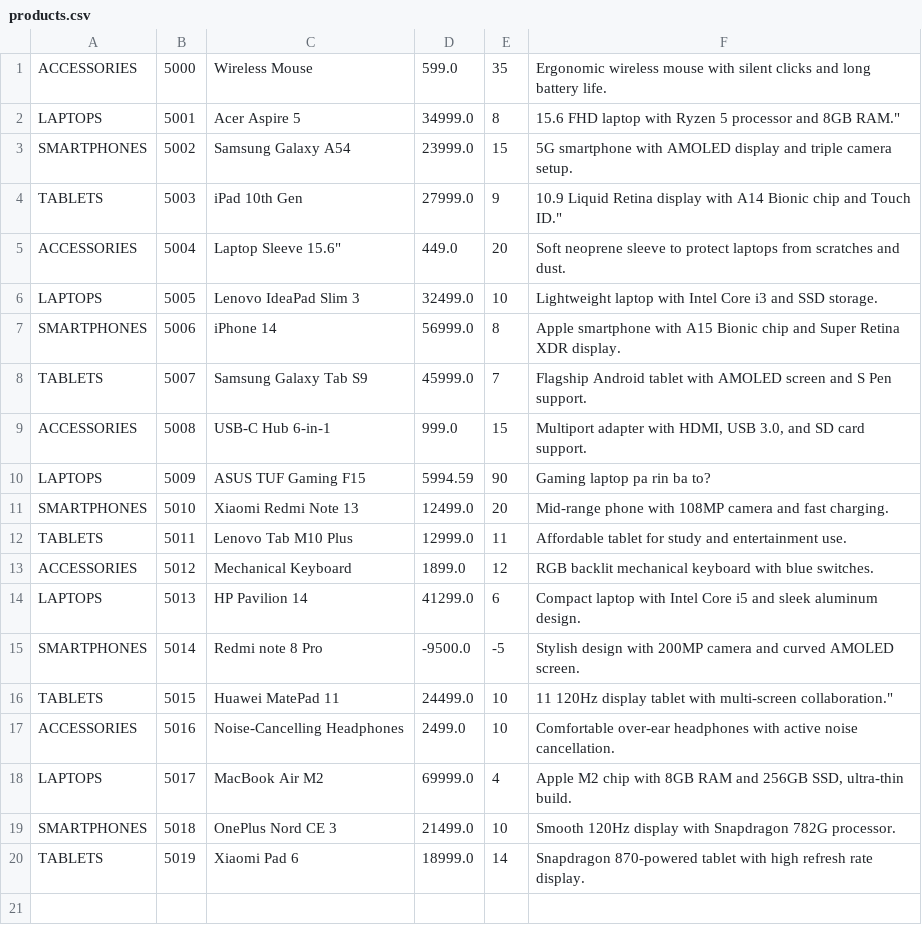
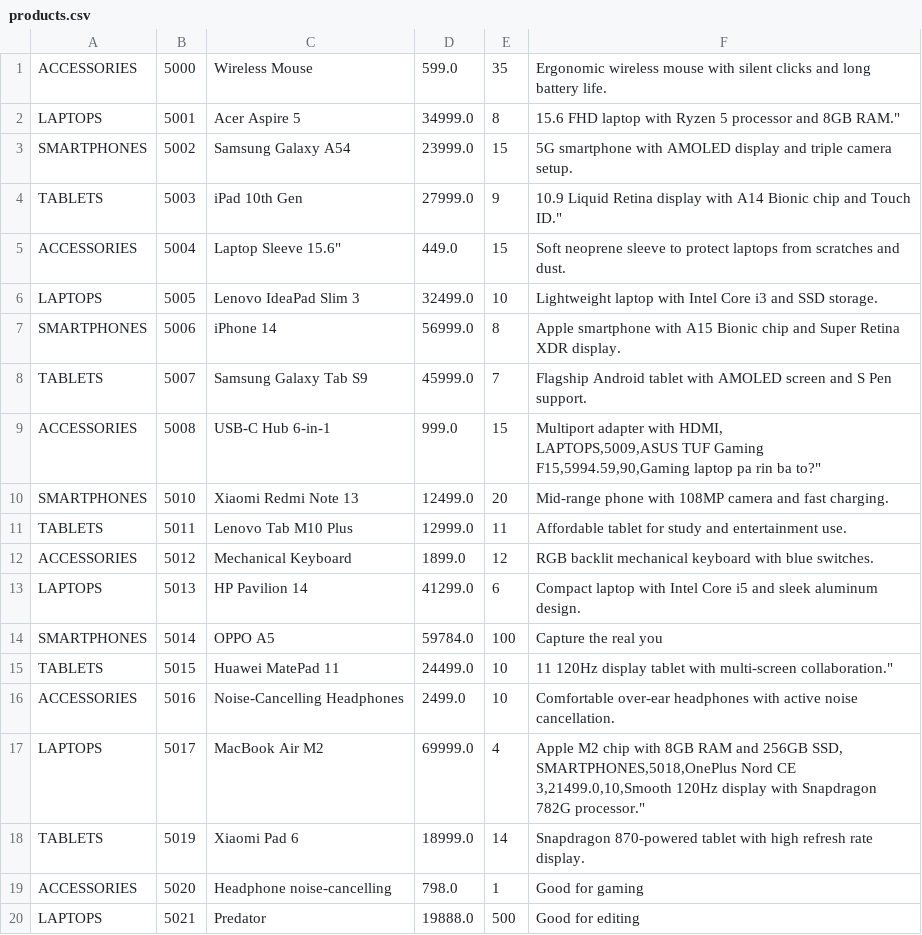
Before and after one commit to GeneralCore2000/E-Commerce-Product-Catalog, a CSV file: src/data/products.csv, drawn as a sheet; removed rows and columns are numbered as before the commit, all else as after; ↵ is a line break in a cell; the diff names each change by its address in the sheet, - before the commit and + after, or states it on an @@ line.

```diff
--- a/src/data/products.csv
+++ b/src/data/products.csv
-E5: 20
+E5: 15
-F9: …with HDMI, USB 3.0, and SD card support.
+F9: …with HDMI, ↵ LAPTOPS,5009,ASUS TUF Gaming F15,5994.59,90,Gaming laptop pa rin ba to?"
-row 10: LAPTOPS | 5009 | ASUS TUF Gaming F15 | 5994.59 | 90 | Gaming laptop pa rin ba to?
-C14: Redmi note 8 Pro
+C14: OPPO A5
-D14: -9500.0
+D14: 59784.0
-E14: -5
+E14: 100
-F14: Stylish design with 200MP camera and curved AMOLED screen.
+F14: Capture the real you
-F17: …256GB SSD, ultra-thin build.
+F17: …256GB SSD, ↵ SMARTPHONES,5018,OnePlus Nord CE 3,21499.0,10,Smooth 120Hz display with Snapdragon 782G processor."
-row 19: SMARTPHONES | 5018 | OnePlus Nord CE 3 | 21499.0 | 10 | Smooth 120Hz display with Snapdragon 782G processor.
+row 19: ACCESSORIES | 5020 | Headphone noise-cancelling | 798.0 | 1 | Good for gaming
+row 20: LAPTOPS | 5021 | Predator | 19888.0 | 500 | Good for editing
```
Also changed, not shown: 2 other files.
